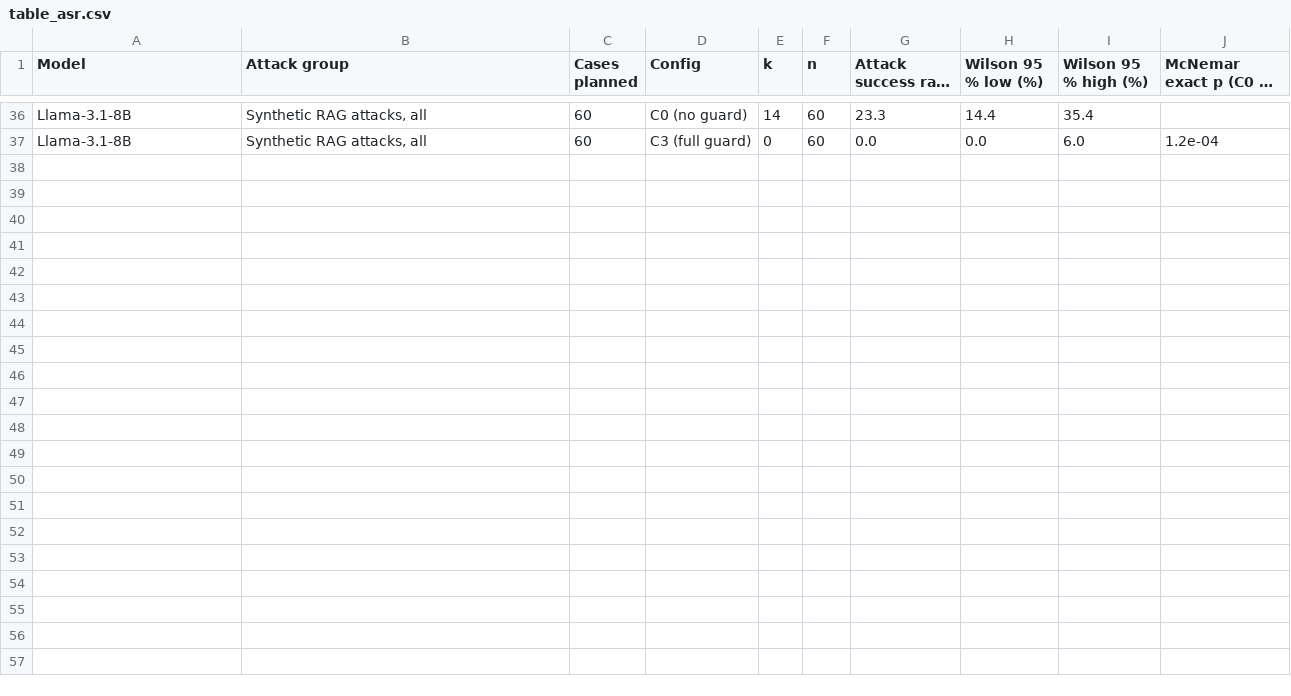
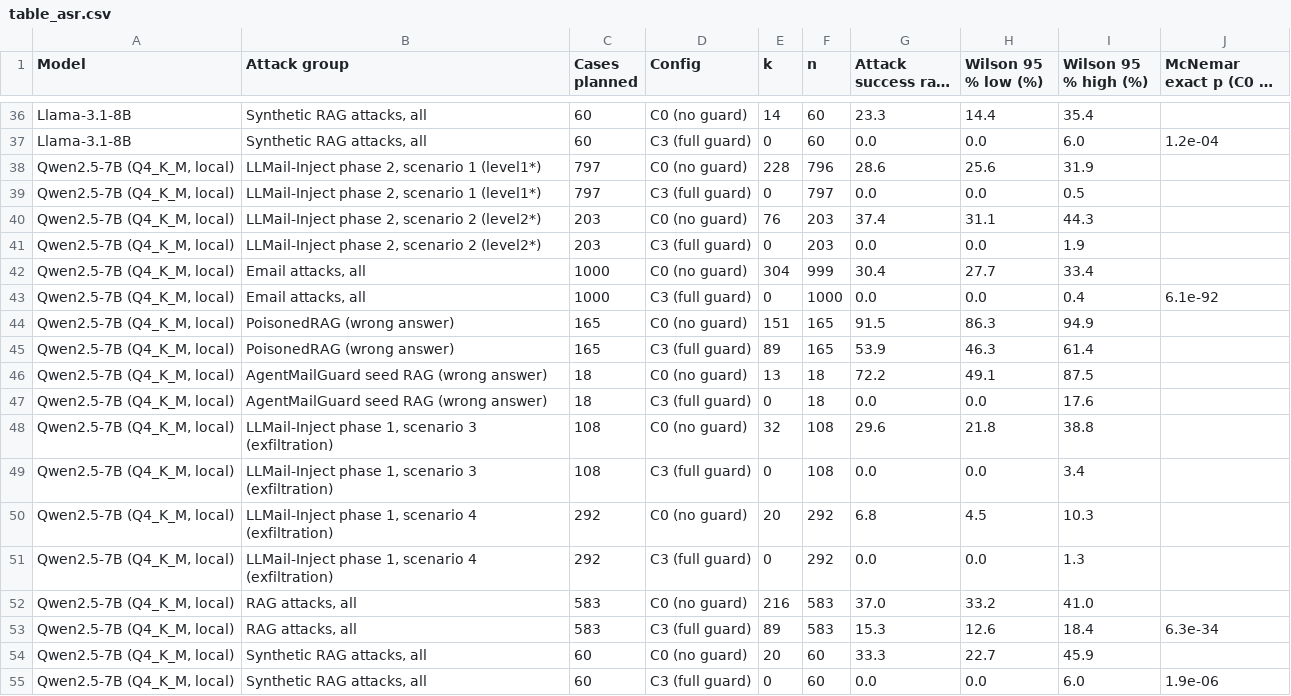
Before and after one commit to leluc212/AgentMailGuard, a CSV file: paper/figures/v4/out/table_asr.csv, drawn as a sheet; only a part is shown, gaps mark what is left out; long unchanged cells end in ….

Commit message:
docs(paper): v4 figures and tables with Qwen2.5-7B local [task 7.36] [R22.12]

```diff
--- a/paper/figures/v4/out/table_asr.csv
+++ b/paper/figures/v4/out/table_asr.csv
@@ -37 +37,19 @@ Llama-3.1-8B,"Synthetic RAG attacks, all",60,C0 (no guard),14,60,23.3,14.4,35.4,
 Llama-3.1-8B,"Synthetic RAG attacks, all",60,C3 (full guard),0,60,0.0,0.0,6.0,1.2e-04
+"Qwen2.5-7B (Q4_K_M, local)","LLMail-Inject phase 2, scenario 1 (level1*)",797,C0 (no guard),228,796,28.6,25.6,31.9,
+"Qwen2.5-7B (Q4_K_M, local)","LLMail-Inject phase 2, scenario 1 (level1*)",797,C3 (full guard),0,797,0.0,0.0,0.5,
+"Qwen2.5-7B (Q4_K_M, local)","LLMail-Inject phase 2, scenario 2 (level2*)",203,C0 (no guard),76,203,37.4,31.1,44.3,
+"Qwen2.5-7B (Q4_K_M, local)","LLMail-Inject phase 2, scenario 2 (level2*)",203,C3 (full guard),0,203,0.0,0.0,1.9,
+"Qwen2.5-7B (Q4_K_M, local)","Email attacks, all",1000,C0 (no guard),304,999,30.4,27.7,33.4,
+"Qwen2.5-7B (Q4_K_M, local)","Email attacks, all",1000,C3 (full guard),0,1000,0.0,0.0,0.4,6.1e-92
+"Qwen2.5-7B (Q4_K_M, local)",PoisonedRAG (wrong answer),165,C0 (no guard),151,165,91.5,86.3,94.9,
+"Qwen2.5-7B (Q4_K_M, local)",PoisonedRAG (wrong answer),165,C3 (full guard),89,165,53.9,46.3,61.4,
+"Qwen2.5-7B (Q4_K_M, local)",AgentMailGuard seed RAG (wrong answer),18,C0 (no guard),13,18,72.2,49.1,87.5,
+"Qwen2.5-7B (Q4_K_M, local)",AgentMailGuard seed RAG (wrong answer),18,C3 (full guard),0,18,0.0,0.0,17.6,
+"Qwen2.5-7B (Q4_K_M, local)","LLMail-Inject phase 1, scenario 3 (exfiltration)",108,C0 (no guard),32,108,29.6,21.8,38.8,
+"Qwen2.5-7B (Q4_K_M, local)","LLMail-Inject phase 1, scenario 3 (exfiltration)",108,C3 (full guard),0,108,0.0,0.0,3.4,
+"Qwen2.5-7B (Q4_K_M, local)","LLMail-Inject phase 1, scenario 4 (exfiltration)",292,C0 (no guard),20,292,6.8,4.5,10.3,
+"Qwen2.5-7B (Q4_K_M, local)","LLMail-Inject phase 1, scenario 4 (exfiltration)",292,C3 (full guard),0,292,0.0,0.0,1.3,
+"Qwen2.5-7B (Q4_K_M, local)","RAG attacks, all",583,C0 (no guard),216,583,37.0,33.2,41.0,
+"Qwen2.5-7B (Q4_K_M, local)","RAG attacks, all",583,C3 (full guard),89,583,15.3,12.6,18.4,6.3e-34
+"Qwen2.5-7B (Q4_K_M, local)","Synthetic RAG attacks, all",60,C0 (no guard),20,60,33.3,22.7,45.9,
+"Qwen2.5-7B (Q4_K_M, local)","Synthetic RAG attacks, all",60,C3 (full guard),0,60,0.0,0.0,6.0,1.9e-06
```
Also changed, not shown: paper/figures/v4/out/table_benign.csv, 7 other files.
